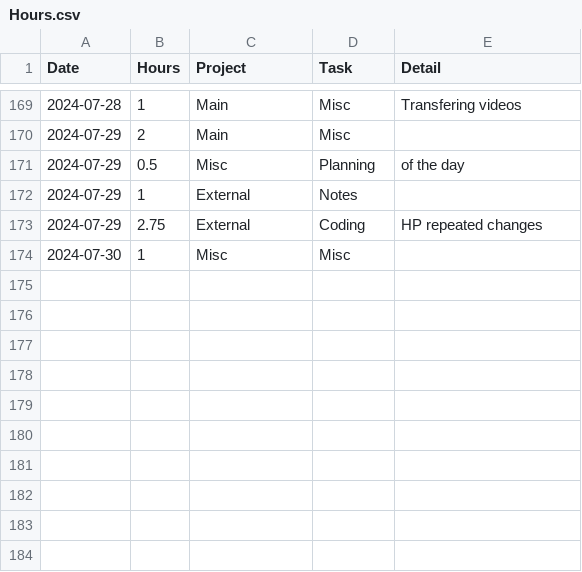
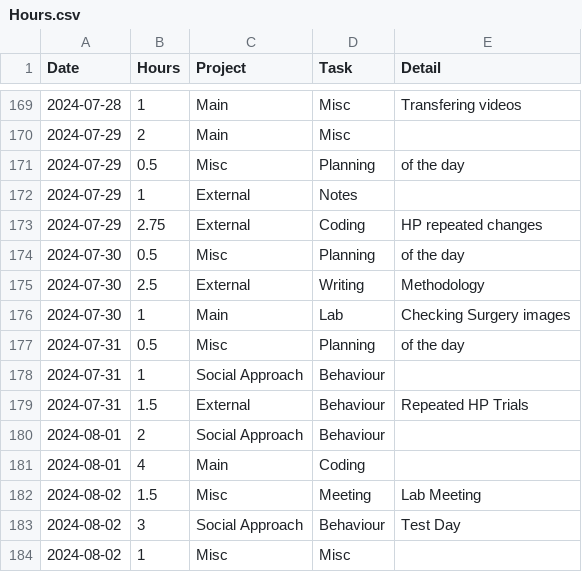
Before and after one commit to Hiro-The-Great/Lab-Hours, a CSV file: Hours.csv, drawn as a sheet; only a part is shown, gaps mark what is left out.

```diff
--- a/Hours.csv
+++ b/Hours.csv
@@ -173,2 +173,12 @@
 2024-07-29,2.75,External,Coding,HP repeated changes
-2024-07-30,1,Misc,Misc,
+2024-07-30,0.5,Misc,Planning,of the day
+2024-07-30,2.5,External,Writing,Methodology
+2024-07-30,1,Main,Lab,Checking Surgery images
+2024-07-31,0.5,Misc,Planning,of the day
+2024-07-31,1,Social Approach,Behaviour,
+2024-07-31,1.5,External,Behaviour,Repeated HP Trials
+2024-08-01,2,Social Approach,Behaviour,
+2024-08-01,4,Main,Coding,
+2024-08-02,1.5,Misc,Meeting,Lab Meeting
+2024-08-02,3,Social Approach,Behaviour,Test Day
+2024-08-02,1,Misc,Misc,
```
Also changed, not shown: 2 other files.
